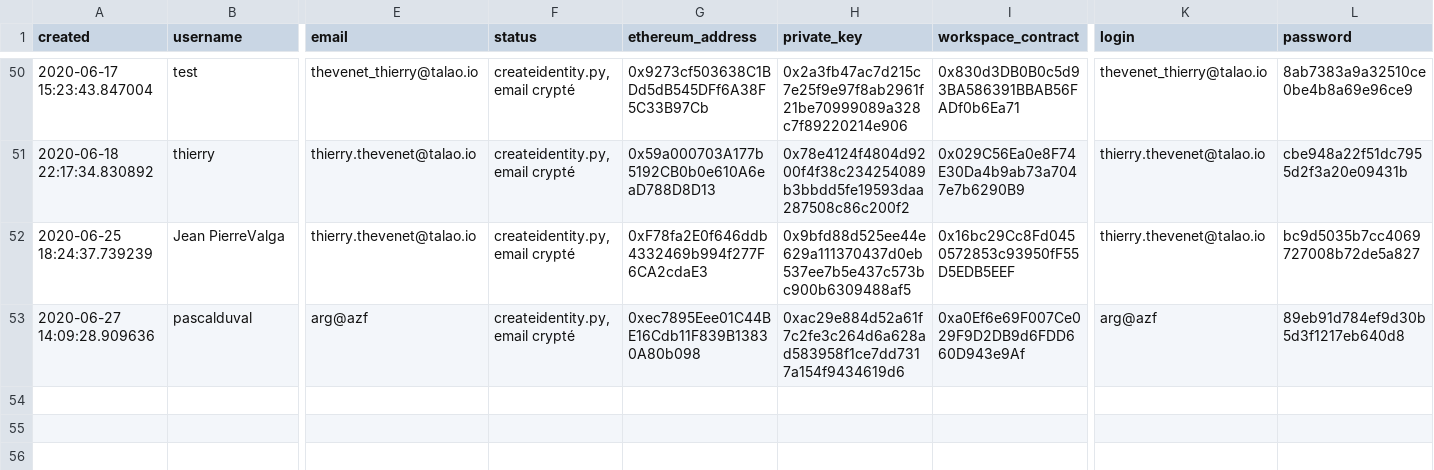
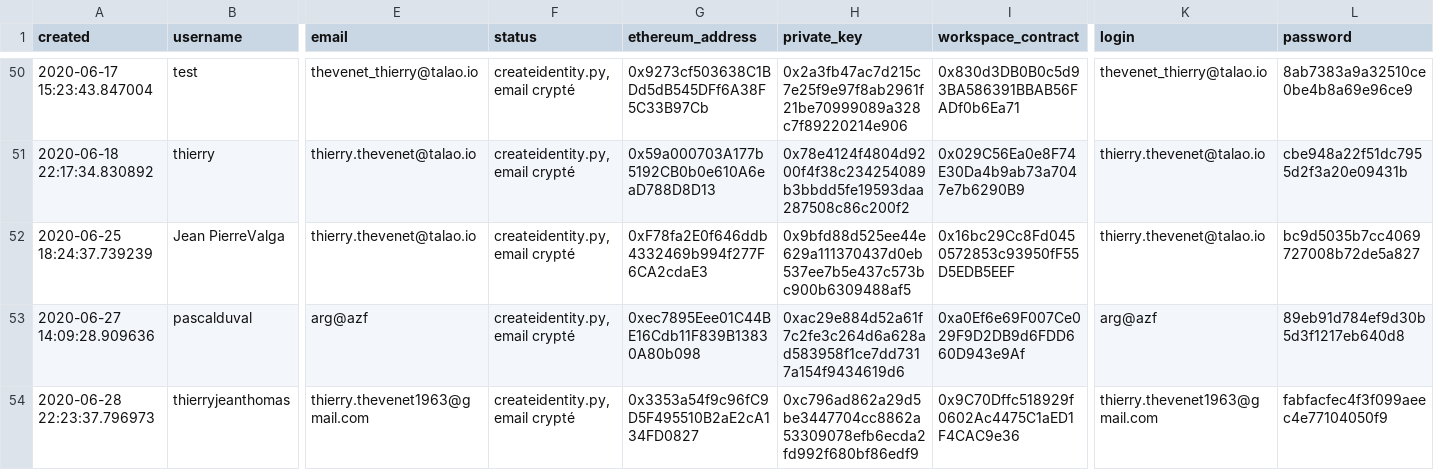
Before and after one commit to TalaoDAO/oidc4vc-server, a CSV file: rinkeby_Talao_Identity.csv, drawn as a sheet; only a part is shown, gaps mark what is left out; rows hold the shown columns only; the diff names each change by its address in the sheet, - before the commit and + after, or states it on an @@ line.

```diff
--- a/rinkeby_Talao_Identity.csv
+++ b/rinkeby_Talao_Identity.csv
+row 54: 2020-06-28 22:23:37.796973 | thierryjeanthomas | thierry.thevenet1963@gmail.com | createidentity.py, email crypté | 0x3353a54f9c96fC9D5F495510B2aE2cA134FD0827 | 0xc796ad862a29d5be3447704cc8862a53309078efb6ecda2fd992f680bf86edf9 | 0x9C70Dffc518929f0602Ac4475C1aED1F4CAC9e36 | thierry.thevenet1963@gmail.com | fabfacfec4f3f099aeec4e77104050f9
```
Also changed, not shown: 12 other files.
